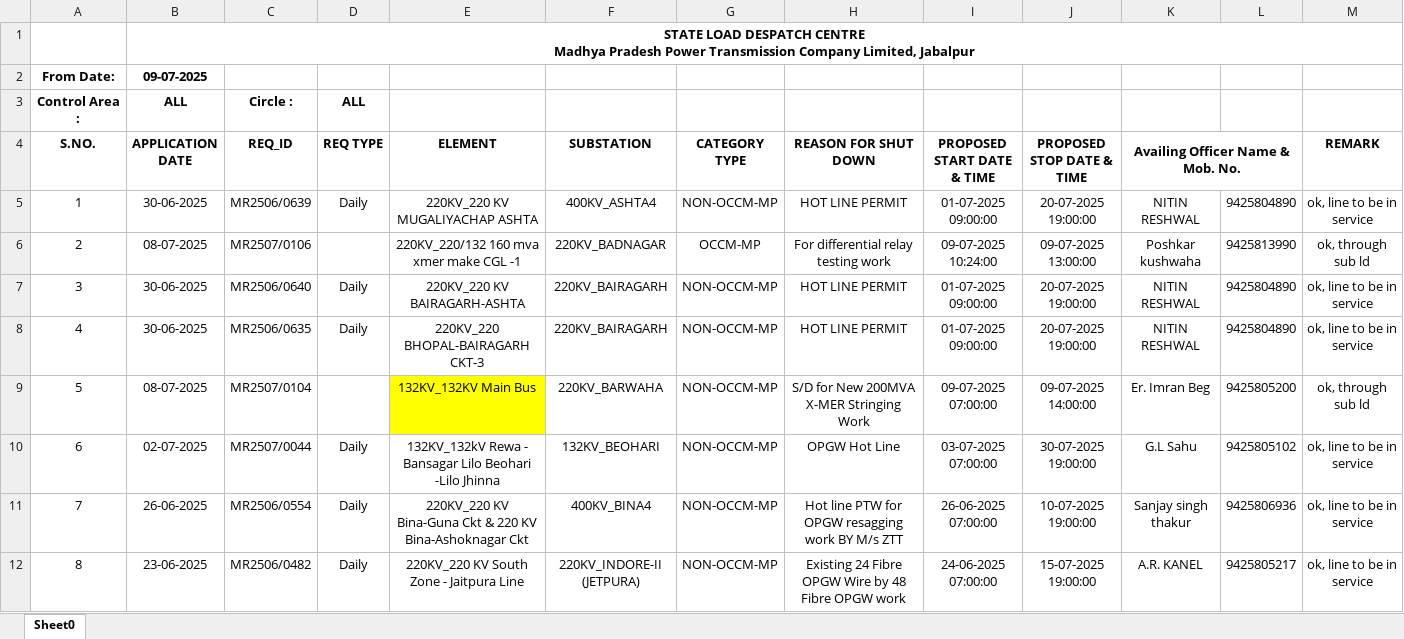
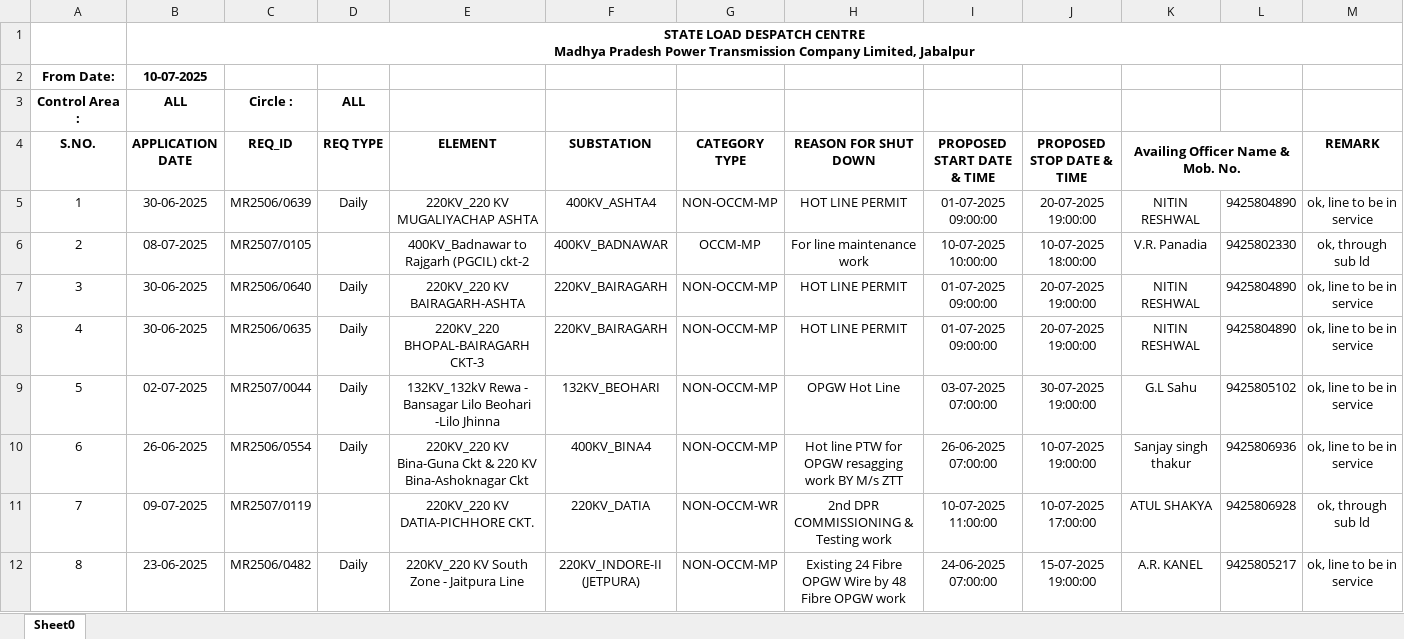
Before and after one commit to SLDCMP/shutdown, an Excel workbook: 1.xlsx, sheet Sheet0, drawn as a sheet; only a part is shown; values as stored, in another font and other column widths than the file's, no borders; charts and pictures not drawn; removed rows and columns are numbered as before the commit, all else as after; the diff covers the shown part only; the diff names each change by its address in the sheet, - before the commit and + after, or states it on an @@ line.

Commit message:
Add files via upload

```diff
--- a/1.xlsx (sheet Sheet0)
+++ b/1.xlsx (sheet Sheet0)
-B2 (APPLICATION DATE): 09-07-2025
+B2 (APPLICATION DATE): 10-07-2025
-C6 (REQ_ID): MR2507/0106
+C6 (REQ_ID): MR2507/0105
-E6 (ELEMENT): 220KV_220/132 160 mva xmer make CGL -1
+E6 (ELEMENT): 400KV_Badnawar to Rajgarh (PGCIL) ckt-2
-F6 (SUBSTATION): 220KV_BADNAGAR
+F6 (SUBSTATION): 400KV_BADNAWAR
-H6 (REASON FOR SHUT DOWN): For differential relay testing work
+H6 (REASON FOR SHUT DOWN): For line maintenance work
-I6 (PROPOSED START DATE & TIME): 09-07-2025 10:24:00
+I6 (PROPOSED START DATE & TIME): 10-07-2025 10:00:00
-J6 (PROPOSED STOP DATE & TIME): 09-07-2025 13:00:00
+J6 (PROPOSED STOP DATE & TIME): 10-07-2025 18:00:00
-K6 (Availing Officer Name & Mob. No.): Poshkar kushwaha
+K6 (Availing Officer Name & Mob. No.): V.R. Panadia
-L6: 9425813990
+L6: 9425802330
-row 9: 5 | 08-07-2025 | MR2507/0104 |  | 132KV_132KV Main Bus | 220KV_BARWAHA | NON-OCCM-MP | S/D for New 200MVA X-MER Stringing Work | 09-07-2025 07:00:00 | 09-07-2025 14:00:00 | Er. Imran Beg | 9425805200 | ok, through sub ld
@@ column A (S.NO.) renumbered between rows 9 and 35 @@
+row 11: 7 | 09-07-2025 | MR2507/0119 |  | 220KV_220 KV DATIA-PICHHORE CKT. | 220KV_DATIA | NON-OCCM-WR | 2nd DPR COMMISSIONING & Testing work | 10-07-2025 11:00:00 | 10-07-2025 17:00:00 | ATUL SHAKYA | 9425806928 | ok, through sub ld
```
Also changed, not shown: 10 added rows, 13 removed rows and 42 edited cells elsewhere in this sheet.
